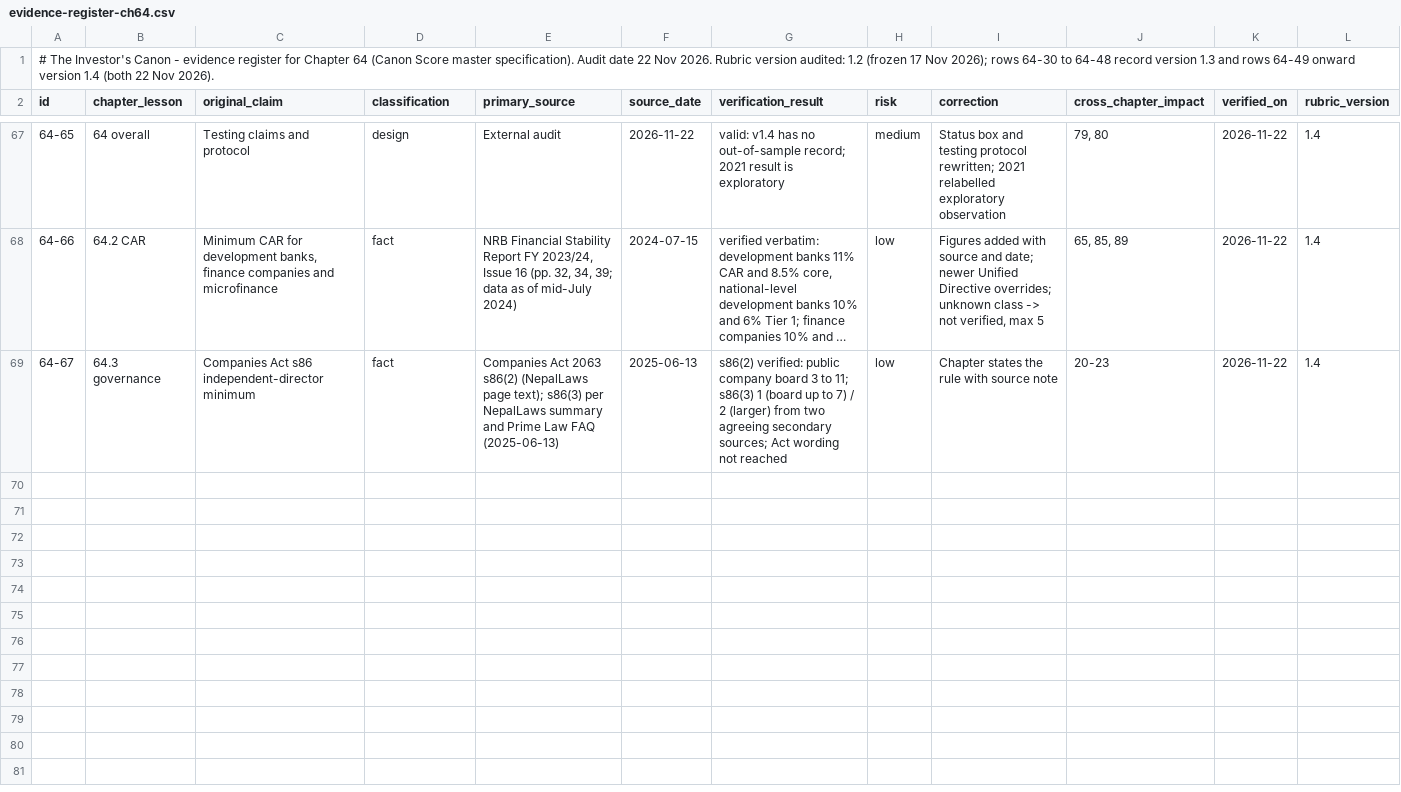
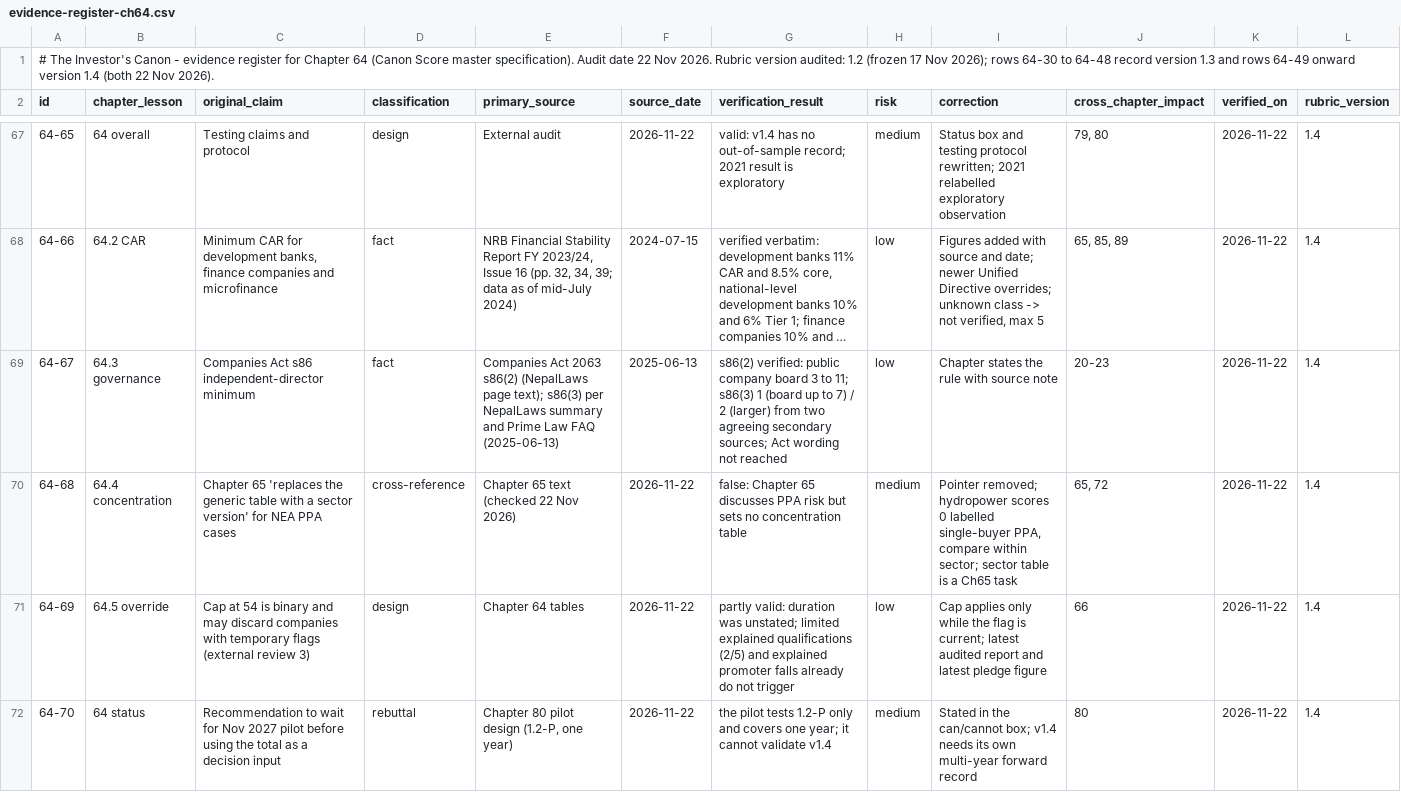
Before and after one commit to Santoshkumaradhikari/santoshkumaradhikari.github.io, a CSV file: investors-canon/data/evidence-register-ch64.csv, drawn as a sheet; only a part is shown, gaps mark what is left out; long unchanged cells end in …; the diff covers the shown part only.

```diff
--- a/investors-canon/data/evidence-register-ch64.csv
+++ b/investors-canon/data/evidence-register-ch64.csv
@@ -69 +69,4 @@ id,chapter_lesson,original_claim,classification,primary_source,source_date,verif
 64-67,64.3 governance,Companies Act s86 independent-director minimum,fact,Companies Act 2063 s86(2) (NepalLaws page text); s86(3) per NepalLaws summary and Prime Law FAQ (2025-06-13),2025-06-13,s86(2) verified: public company board 3 to 11; s86(3) 1 (board up to 7) / 2 (larger) from two agreeing secondary sources; Act wording not reached,low,Chapter states the rule with source note,20-23,2026-11-22,1.4
+64-68,64.4 concentration,Chapter 65 'replaces the generic table with a sector version' for NEA PPA cases,cross-reference,Chapter 65 text (checked 22 Nov 2026),2026-11-22,false: Chapter 65 discusses PPA risk but sets no concentration table,medium,"Pointer removed; hydropower scores 0 labelled single-buyer PPA, compare within sector; sector table is a Ch65 task","65, 72",2026-11-22,1.4
+64-69,64.5 override,Cap at 54 is binary and may discard companies with temporary flags (external review 3),design,Chapter 64 tables,2026-11-22,partly valid: duration was unstated; limited explained qualifications (2/5) and explained promoter falls already do not trigger,low,Cap applies only while the flag is current; latest audited report and latest pledge figure,66,2026-11-22,1.4
+64-70,64 status,Recommendation to wait for Nov 2027 pilot before using the total as a decision input,rebuttal,"Chapter 80 pilot design (1.2-P, one year)",2026-11-22,the pilot tests 1.2-P only and covers one year; it cannot validate v1.4,medium,Stated in the can/cannot box; v1.4 needs its own multi-year forward record,80,2026-11-22,1.4
```
Also changed, not shown: 3 added rows elsewhere in this file, 2 other files.
